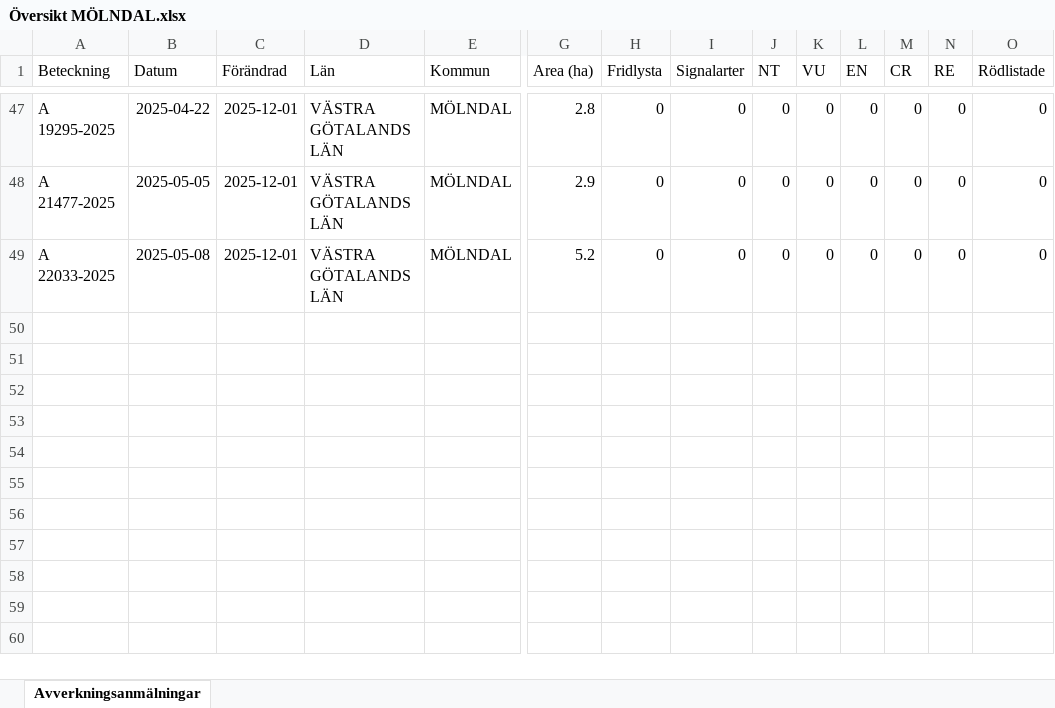
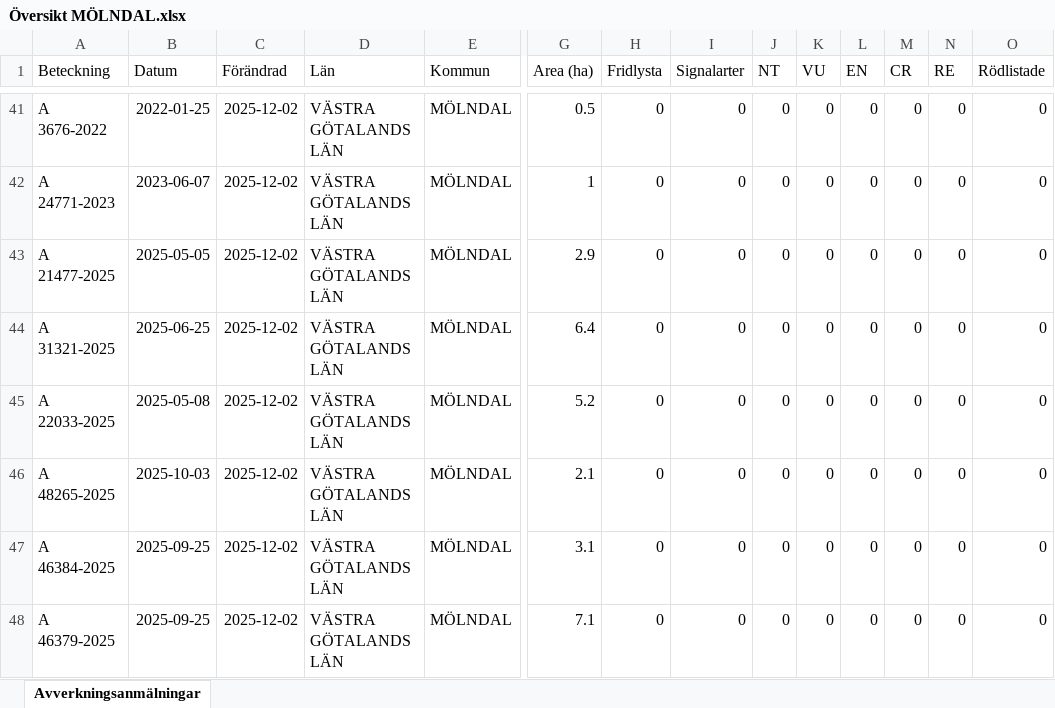
Before and after one commit to klasma/Logging_1481, an Excel workbook: Översikt MÖLNDAL.xlsx, sheet Avverkningsanmälningar, drawn as a sheet; only a part is shown, gaps mark what is left out; values as stored, in another font and other column widths than the file's, no borders; addresses are those after the commit; rows hold the shown columns only; the diff covers the shown part only; the diff names each change by its address in the sheet, - before the commit and + after, or states it on an @@ line.

```diff
--- a/Översikt MÖLNDAL.xlsx (sheet Avverkningsanmälningar)
+++ b/Översikt MÖLNDAL.xlsx (sheet Avverkningsanmälningar)
-A41 (Beteckning): A 19295-2025
+A41 (Beteckning): A 3676-2022
-B41 (Datum): 2025-04-22
+B41 (Datum): 2022-01-25
-C41 (Förändrad): 2025-12-01
+C41 (Förändrad): 2025-12-02
-G41 (Area (ha)): 2.8
+G41 (Area (ha)): 0.5
+row 42: A 24771-2023 | 2023-06-07 | 2025-12-02 | VÄSTRA GÖTALANDS LÄN | MÖLNDAL | 1 | 0 | 0 | 0 | 0 | 0 | 0 | 0 | 0
-C43 (Förändrad): 2025-12-01
+C43 (Förändrad): 2025-12-02
+row 44: A 31321-2025 | 2025-06-25 | 2025-12-02 | VÄSTRA GÖTALANDS LÄN | MÖLNDAL | 6.4 | 0 | 0 | 0 | 0 | 0 | 0 | 0 | 0
-C45 (Förändrad): 2025-12-01
+C45 (Förändrad): 2025-12-02
+row 46: A 48265-2025 | 2025-10-03 | 2025-12-02 | VÄSTRA GÖTALANDS LÄN | MÖLNDAL | 2.1 | 0 | 0 | 0 | 0 | 0 | 0 | 0 | 0
+row 47: A 46384-2025 | 2025-09-25 | 2025-12-02 | VÄSTRA GÖTALANDS LÄN | MÖLNDAL | 3.1 | 0 | 0 | 0 | 0 | 0 | 0 | 0 | 0
+row 48: A 46379-2025 | 2025-09-25 | 2025-12-02 | VÄSTRA GÖTALANDS LÄN | MÖLNDAL | 7.1 | 0 | 0 | 0 | 0 | 0 | 0 | 0 | 0
```
Also changed, not shown: 4 added rows, 10 removed rows and 71 edited cells elsewhere in this sheet, artfynd/A 21759-2021 artfynd.xlsx, artfynd/A 2842-2025 artfynd.xlsx, 31 other files.
